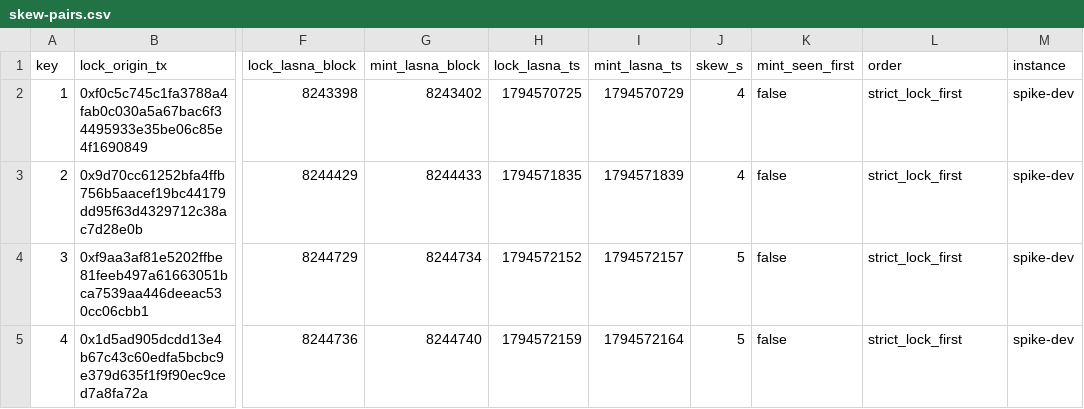
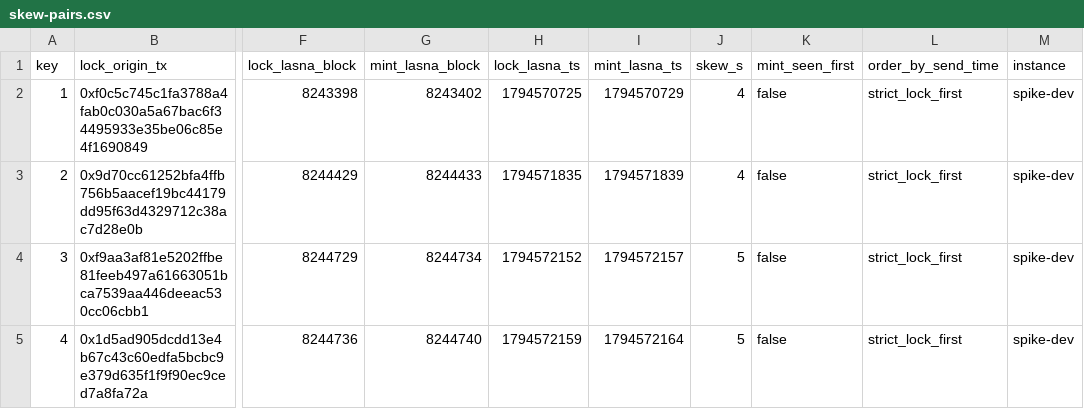
Before and after one commit to edycutjong/ledgerlock, a CSV file: evidence/skew-pairs.csv, drawn as a sheet; only a part is shown, gaps mark what is left out; the diff names each change by its address in the sheet, - before the commit and + after, or states it on an @@ line.

```diff
--- a/evidence/skew-pairs.csv
+++ b/evidence/skew-pairs.csv
-L1: order
+L1: order_by_send_time
```
Also changed, not shown: evidence/hop-probe.csv, evidence/react-gas.csv, 7 other files.
